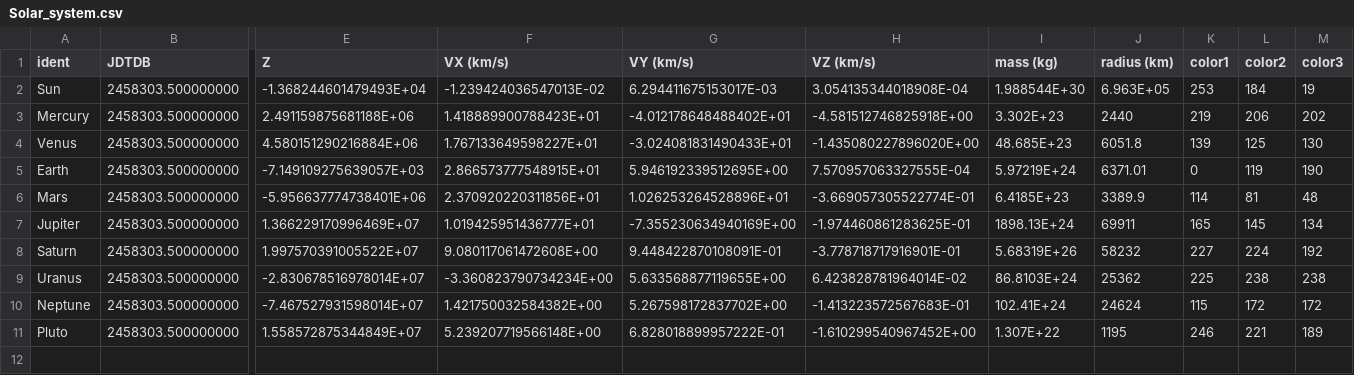
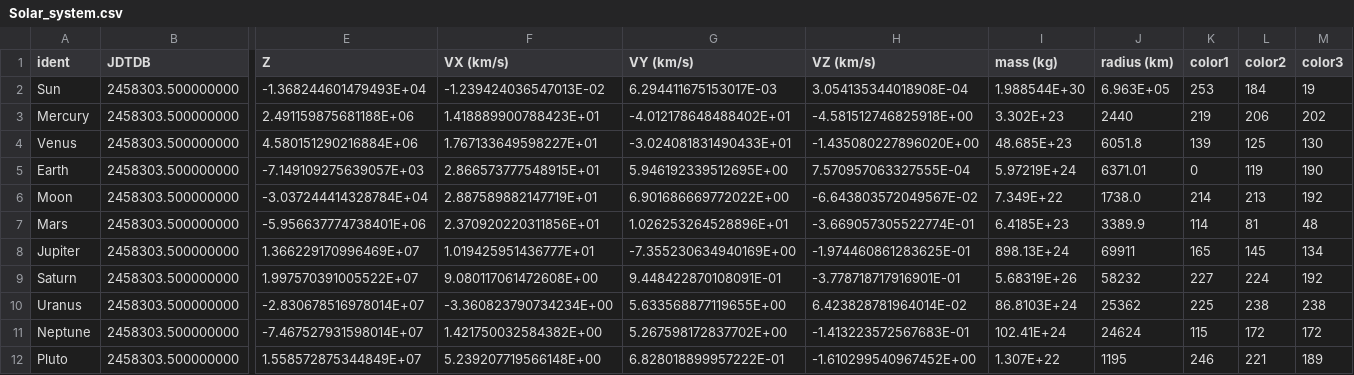
Before and after one commit to nullableVoidPtr/N-body, a CSV file: Solar_system.csv, drawn as a sheet; only a part is shown, gaps mark what is left out; addresses are those after the commit; rows hold the shown columns only; the diff names each change by its address in the sheet, - before the commit and + after, or states it on an @@ line.

Commit message:
Added Moon (Luna) compute, split into compute1 and compute2, now multithreads.

```diff
--- a/Solar_system.csv
+++ b/Solar_system.csv
+row 6: Moon | 2458303.500000000 | -3.037244414328784E+04 | 2.887589882147719E+01 | 6.901686669772022E+00 | -6.643803572049567E-02 | 7.349E+22 | 1738.0 | 214 | 213 | 192
-I8 (mass (kg)): 1898.13E+24
+I8 (mass (kg)): 898.13E+24
```
Also changed, not shown: 2 other files.
